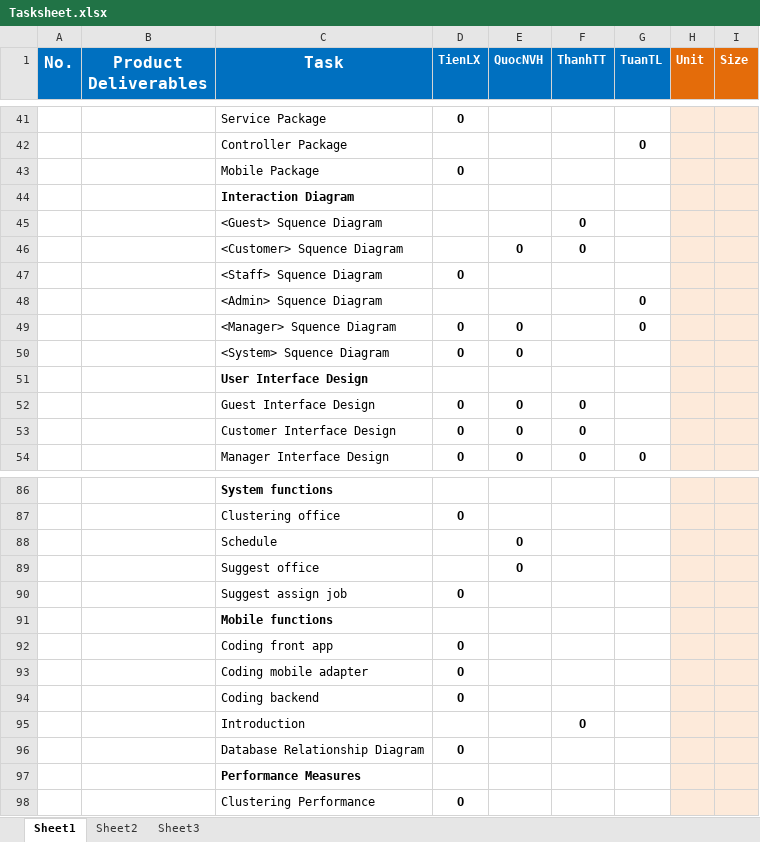
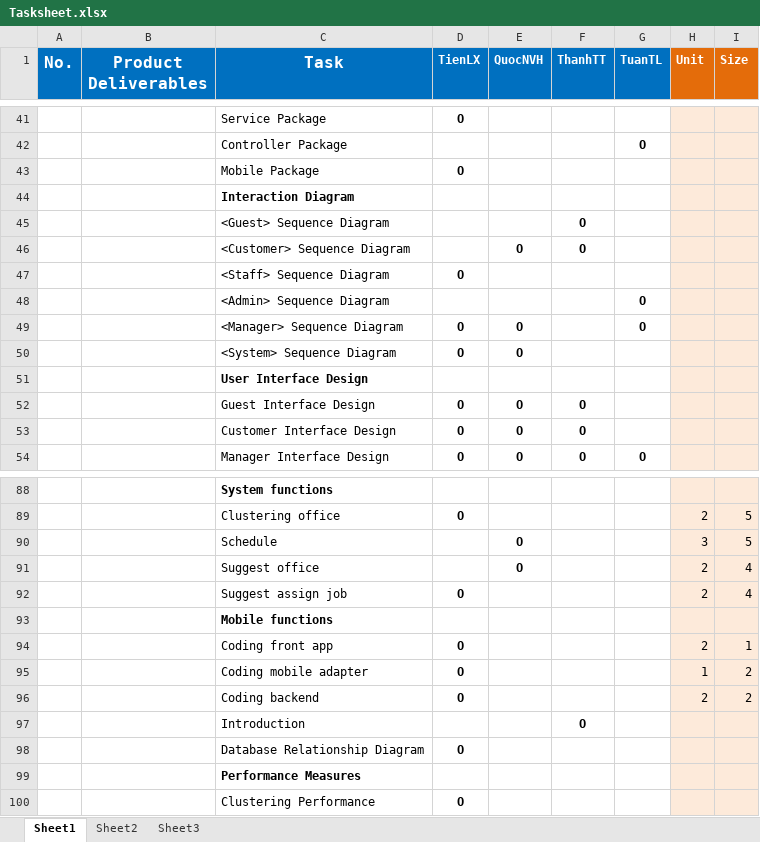
Before and after one commit to tienlx93/capstone-ors, an Excel workbook: doc/Tasksheet.xlsx, sheet Sheet1, drawn as a sheet; only a part is shown, gaps mark what is left out; values as stored, in another font and other column widths than the file's, no borders; addresses are those after the commit; the diff covers the shown part only; the diff names each change by its address in the sheet, - before the commit and + after, or states it on an @@ line.

Commit message:
Edit task sheet Finish report 200 page Add Appendix report full

```diff
--- a/doc/Tasksheet.xlsx (sheet Sheet1)
+++ b/doc/Tasksheet.xlsx (sheet Sheet1)
-C45 (Task): <Guest> Squence Diagram
+C45 (Task): <Guest> Sequence Diagram
-C46 (Task): <Customer> Squence Diagram
+C46 (Task): <Customer> Sequence Diagram
-C47 (Task): <Staff> Squence Diagram
+C47 (Task): <Staff> Sequence Diagram
-C48 (Task): <Admin> Squence Diagram
+C48 (Task): <Admin> Sequence Diagram
-C49 (Task): <Manager> Squence Diagram
+C49 (Task): <Manager> Sequence Diagram
-C50 (Task): <System> Squence Diagram
+C50 (Task): <System> Sequence Diagram
-H89 (Unit): (empty)
+H89 (Unit): 2
-I89:I90 (Size): (empty)
+I89:I90 (Size): 5
-H90 (Unit): (empty)
+H90 (Unit): 3
-H91:H92 (Unit): (empty)
+H91:H92 (Unit): 2
-I91:I92 (Size): (empty)
+I91:I92 (Size): 4
-H94 (Unit): (empty)
+H94 (Unit): 2
-I94 (Size): (empty)
+I94 (Size): 1
-H95 (Unit): (empty)
+H95 (Unit): 1
-I95:I96 (Size): (empty)
+I95:I96 (Size): 2
-H96 (Unit): (empty)
+H96 (Unit): 2
```
Also changed, not shown: 4 added rows, 2 removed rows and 37 edited cells elsewhere in this sheet, 7 other files.
